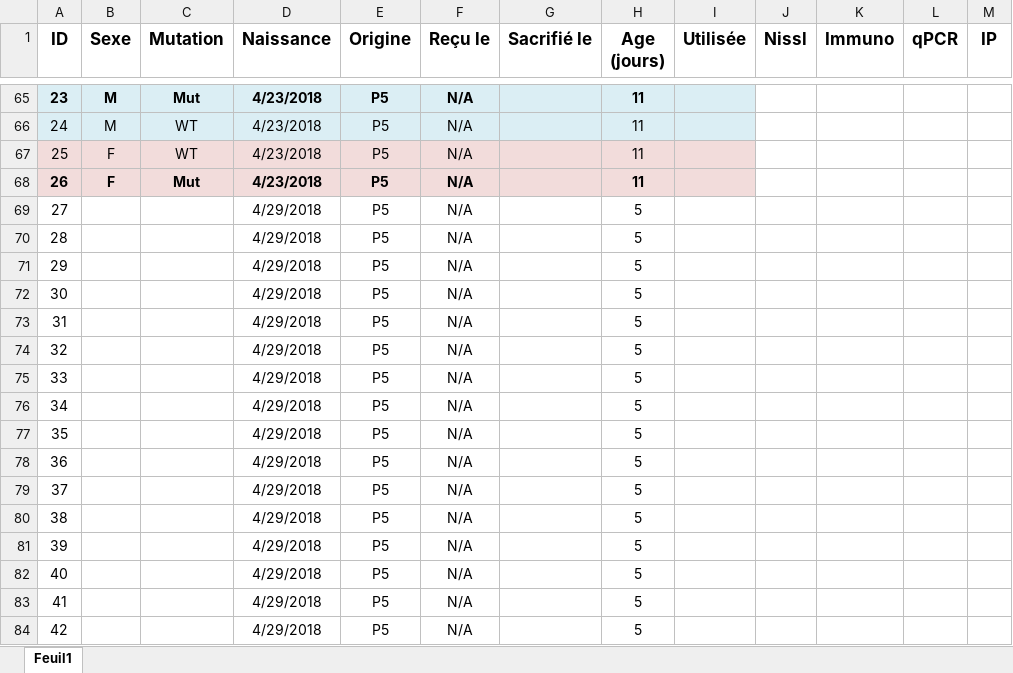
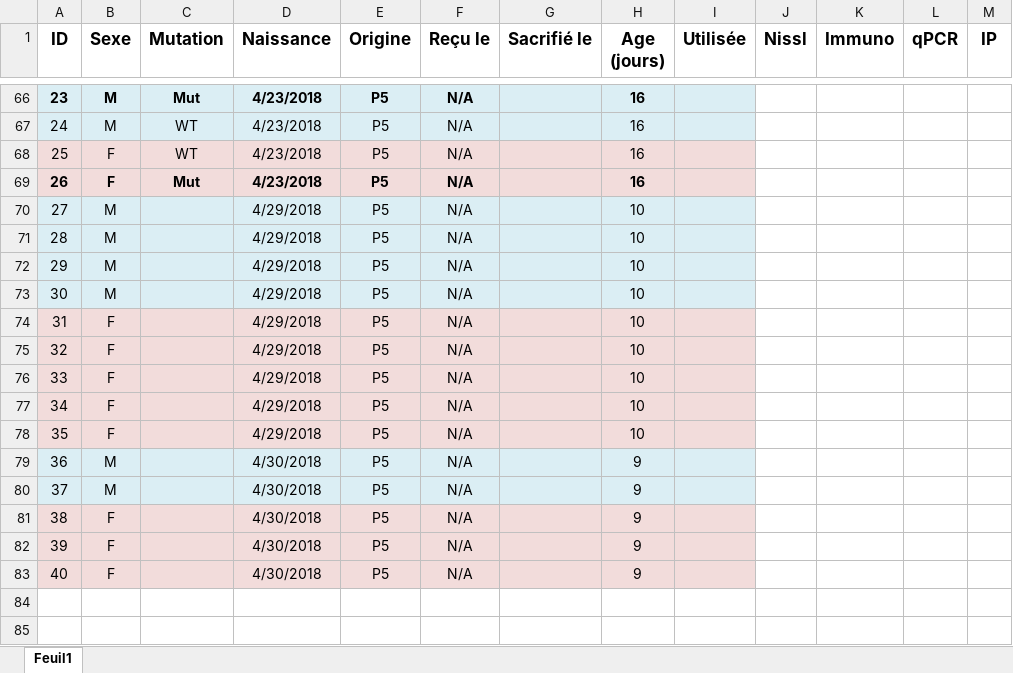
Before and after one commit to FlorentKl/rapport-m2, an Excel workbook: Recap Souris.xlsx, sheet Feuil1, drawn as a sheet; only a part is shown, gaps mark what is left out; values as stored, in another font and other column widths than the file's, no borders; conditional formats not drawn; removed rows and columns are numbered as before the commit, all else as after; rows hold the shown columns only; the diff covers the shown part only; the diff names each change by its address in the sheet, - before the commit and + after, or states it on an @@ line.

```diff
--- a/Recap Souris.xlsx (sheet Feuil1)
+++ b/Recap Souris.xlsx (sheet Feuil1)
-H66:H69 (Age (jours)): 11
+H66:H69 (Age (jours)): 16
-A70:I73 fill: none
+A70:I73 fill: #DBEEF4
-B70:B73 (Sexe): (empty)
+B70:B73 (Sexe): M
-H70:H78 (Age (jours)): 5
+H70:H78 (Age (jours)): 10
-A74:I78 fill: none
+A74:I78 fill: #F2DCDB
-B74:B78 (Sexe): (empty)
+B74:B78 (Sexe): F
-A79:I80 fill: none
+A79:I80 fill: #DBEEF4
-B79:B80 (Sexe): (empty)
+B79:B80 (Sexe): M
-D79:D83 (Naissance): 4/29/2018
+D79:D83 (Naissance): 4/30/2018
-H79:H83 (Age (jours)): 5
+H79:H83 (Age (jours)): 9
-A81:I83 fill: none
+A81:I83 fill: #F2DCDB
-B81:B83 (Sexe): (empty)
+B81:B83 (Sexe): F
-row 83: 41 |  |  | 4/29/2018 | P5 | N/A |  | 5
-row 84: 42 |  |  | 4/29/2018 | P5 | N/A |  | 5
```
Also changed, not shown: 1 added row and 40 edited cells elsewhere in this sheet, 3 other files.
